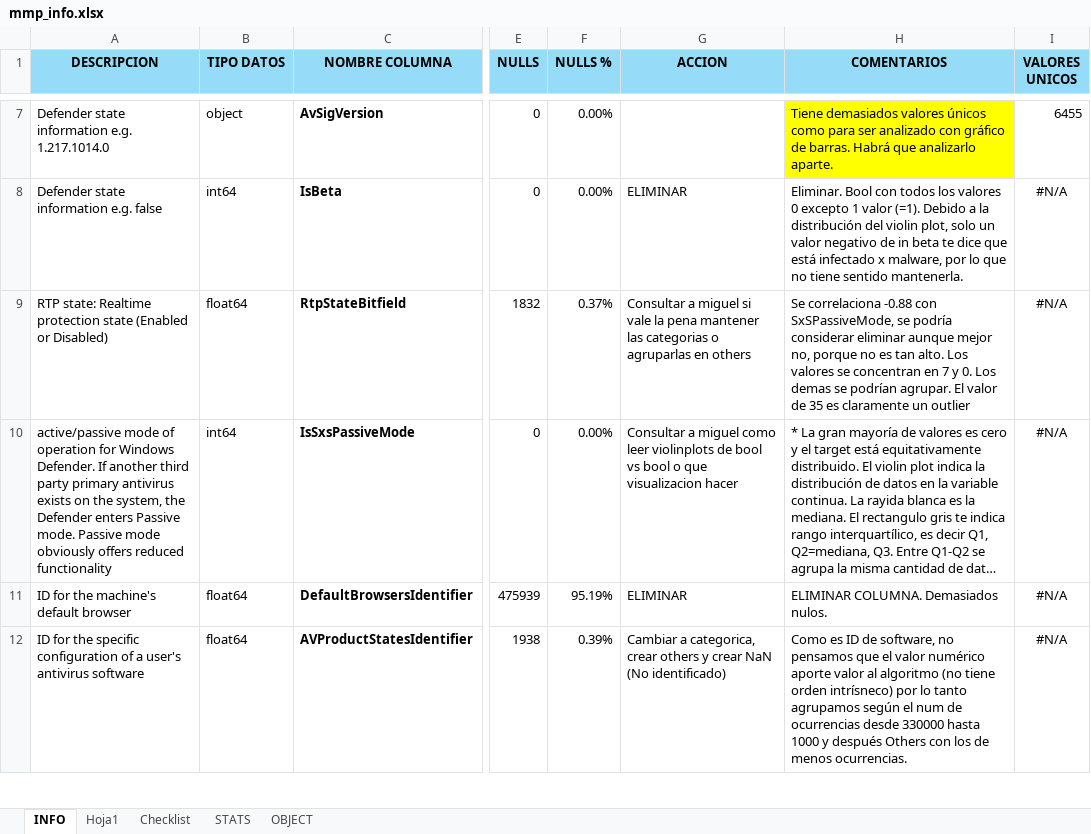
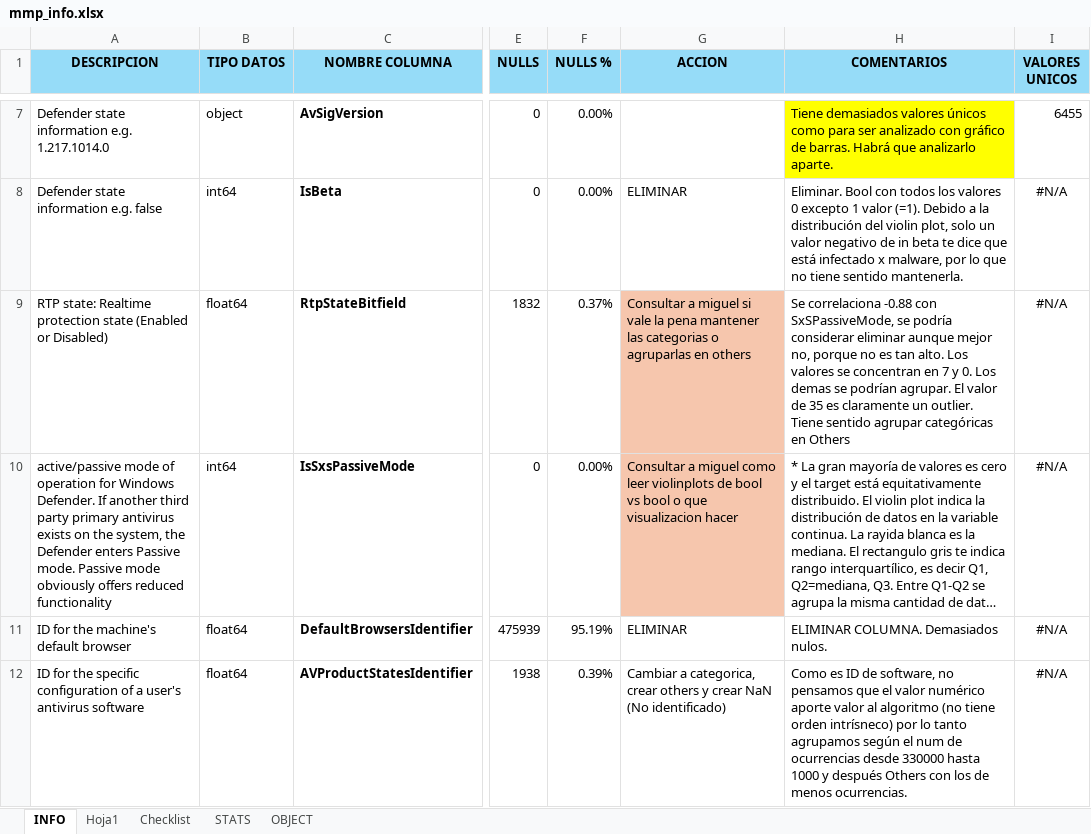
Before and after one commit to Orlan-138/Entregable_MMP, an Excel workbook: mmp_info.xlsx, sheet INFO, drawn as a sheet; only a part is shown, gaps mark what is left out; long unchanged cells end in …; values as stored, in another font and other column widths than the file's, no borders; the diff names each change by its address in the sheet, - before the commit and + after, or states it on an @@ line.

```diff
--- a/mmp_info.xlsx (sheet INFO)
+++ b/mmp_info.xlsx (sheet INFO)
-G9:G10 fill: none
+G9:G10 fill: #F6C6AD
-H9 (COMENTARIOS): …claramente un outlier
+H9 (COMENTARIOS): …claramente un outlier. Tiene sentido agrupar categóricas en Others
```
Also changed, not shown: sheet Hoja1.
